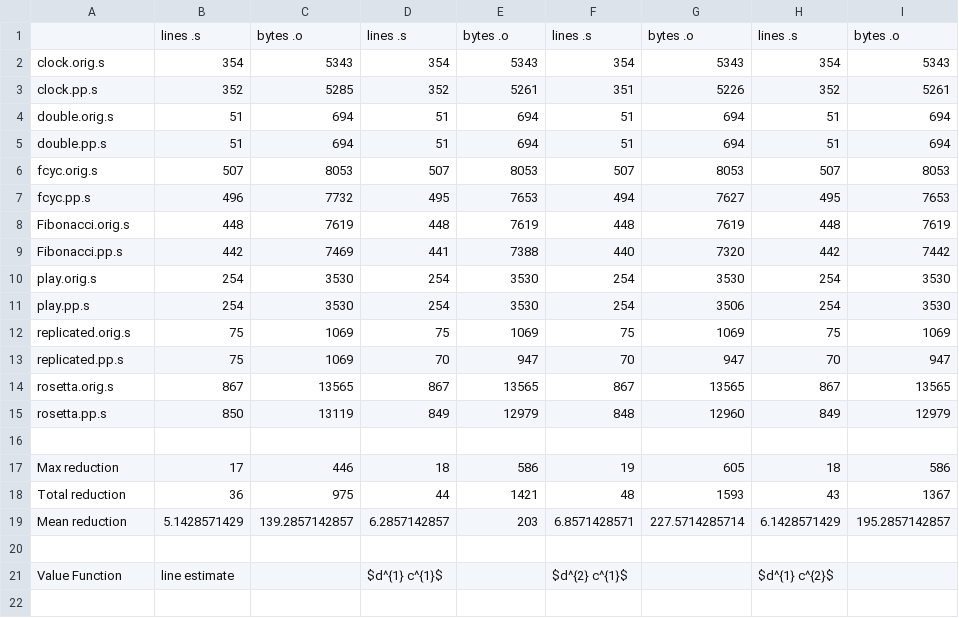
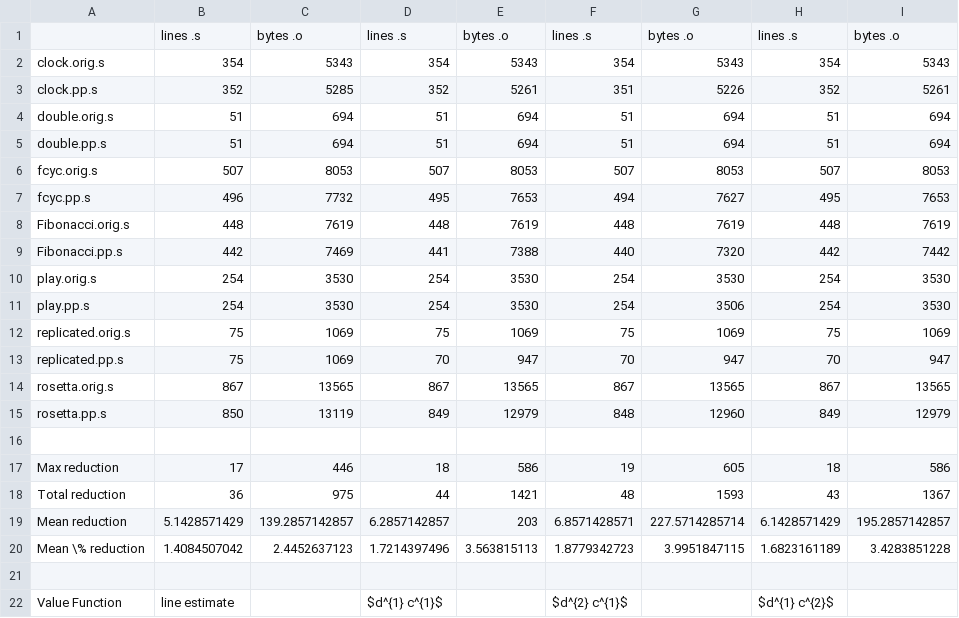
Before and after one commit to JimRobertsSchool/GradPL, a CSV file: tex/allresults.csv, drawn as a sheet.

```diff
--- a/tex/allresults.csv
+++ b/tex/allresults.csv
@@ -19,2 +19,3 @@ Total reduction,36,975,44,1421,48,1593,43,1367
 Mean reduction,5.1428571429,139.2857142857,6.2857142857,203,6.8571428571,227.5714285714,6.1428571429,195.2857142857
+Mean \% reduction,1.4084507042,2.4452637123,1.7214397496,3.563815113,1.8779342723,3.9951847115,1.6823161189,3.4283851228
 ,,,,,,,,
```
Also changed, not shown: 12 other files.
